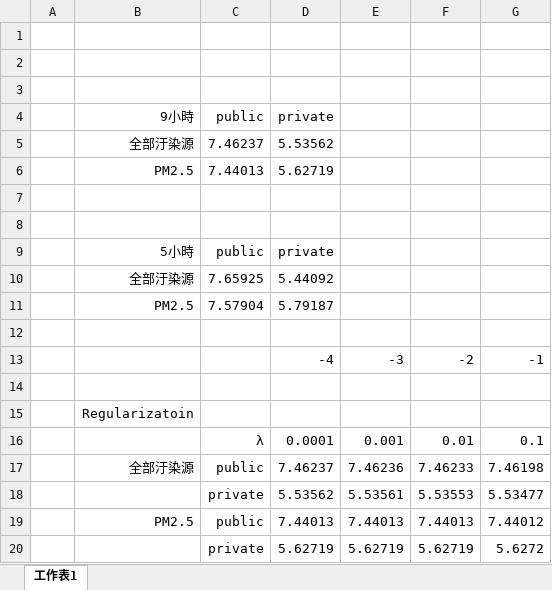
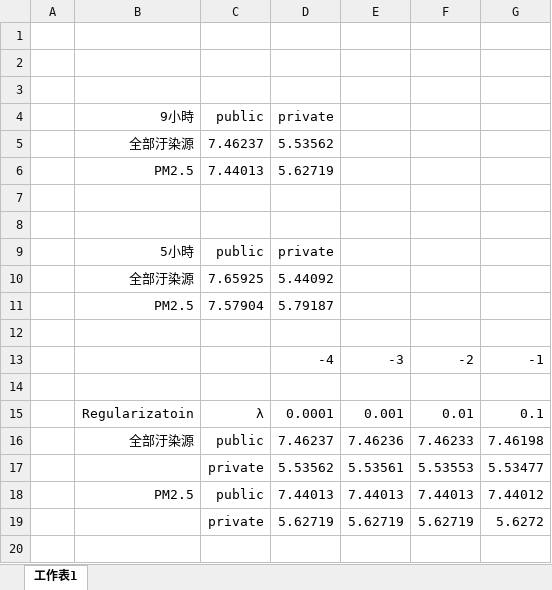
Before and after one commit to victoresque/ML2017FALL, an Excel workbook: hw1/report.xlsx, sheet 工作表1, drawn as a sheet; values as stored, in another font and other column widths than the file's, no borders; charts and pictures not drawn; removed rows and columns are numbered as before the commit, all else as after; the diff names each change by its address in the sheet, - before the commit and + after, or states it on an @@ line.

Commit message:
Report edited

```diff
--- a/hw1/report.xlsx (sheet 工作表1)
+++ b/hw1/report.xlsx (sheet 工作表1)
-row 15:  | Regularizatoin
-B15: (empty)
+B15: Regularizatoin
```
Also changed, not shown: charts or pictures, 3 other files.
